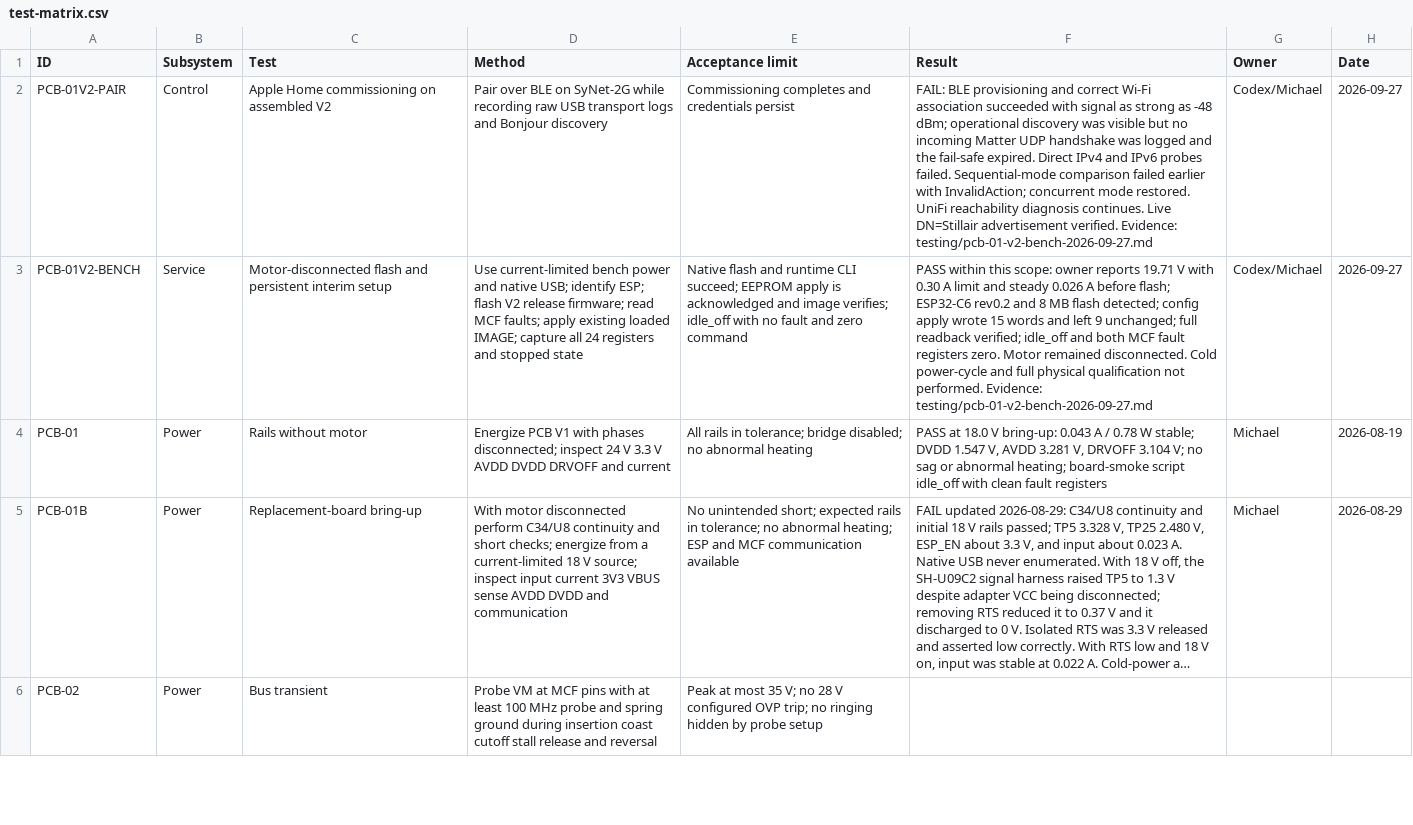
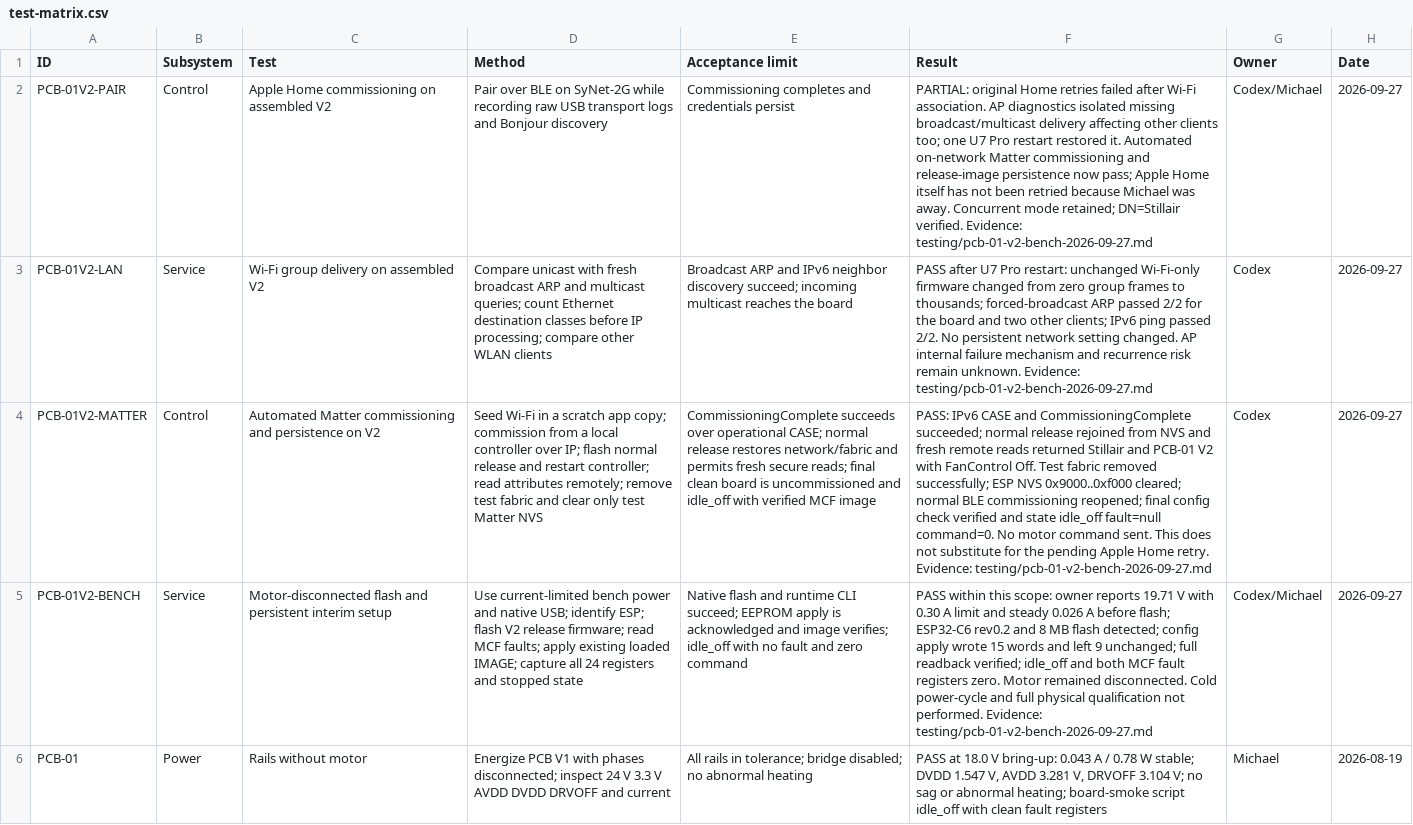
Before and after one commit to micthiesen/stillair, a CSV file: testing/test-matrix.csv, drawn as a sheet; only a part is shown; the shorter side is filled out with more unchanged rows; long unchanged cells end in …; the diff names each change by its address in the sheet, - before the commit and + after, or states it on an @@ line.

Commit message:
Verify V2 Matter commissioning after restoring AP group traffic

```diff
--- a/testing/test-matrix.csv
+++ b/testing/test-matrix.csv
-F2 (Result): FAIL: BLE provisioning and correct Wi-Fi association succeeded with signal as strong as -48 dBm; operational discovery was visible but no incoming Matter UDP handshake was logged and the fail-safe expired. Direct IPv4 and IPv6 probes failed. Sequential-mode comparison failed earlier with InvalidAction; concurrent mode restored. UniFi reachability diagnosis continues. Live DN=Stillair advertisement verified. Evidence:…
+F2 (Result): PARTIAL: original Home retries failed after Wi-Fi association. AP diagnostics isolated missing broadcast/multicast delivery affecting other clients too; one U7 Pro restart restored it. Automated on-network Matter commissioning and release-image persistence now pass; Apple Home itself has not been retried because Michael was away. Concurrent mode retained; DN=Stillair verified. Evidence:…
+row 3: PCB-01V2-LAN | Service | Wi-Fi group delivery on assembled V2 | Compare unicast with fresh broadcast ARP and multicast queries; count Ethernet destination classes before IP processing; compare other WLAN clients | Broadcast ARP and IPv6 neighbor discovery succeed; incoming multicast reaches the board | PASS after U7 Pro restart: unchanged Wi-Fi-only firmware changed from zero group frames to thousands; forced-broadcast ARP passed 2/2 for the board and two other clients; IPv6 ping passed 2/2. No persistent network setting changed. AP internal failure mechanism and recurrence risk remain unknown. Evidence: testing/pcb-01-v2-bench-2026-09-27.md | Codex | 2026-09-27
+row 4: PCB-01V2-MATTER | Control | Automated Matter commissioning and persistence on V2 | Seed Wi-Fi in a scratch app copy; commission from a local controller over IP; flash normal release and restart controller; read attributes remotely; remove test fabric and clear only test Matter NVS | CommissioningComplete succeeds over operational CASE; normal release restores network/fabric and permits fresh secure reads; final clean board is uncommissioned and idle_off with verified MCF image | PASS: IPv6 CASE and CommissioningComplete succeeded; normal release rejoined from NVS and fresh remote reads returned Stillair and PCB-01 V2 with FanControl Off. Test fabric removed successfully; ESP NVS 0x9000..0xf000 cleared; normal BLE commissioning reopened; final config check verified and state idle_off fault=null command=0. No motor command sent. This does not substitute for the pending Apple Home retry. Evidence: testing/pcb-01-v2-bench-2026-09-27.md | Codex | 2026-09-27
```
Also changed, not shown: 18 other files.
